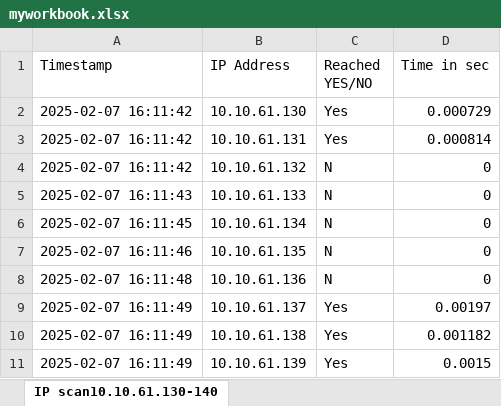
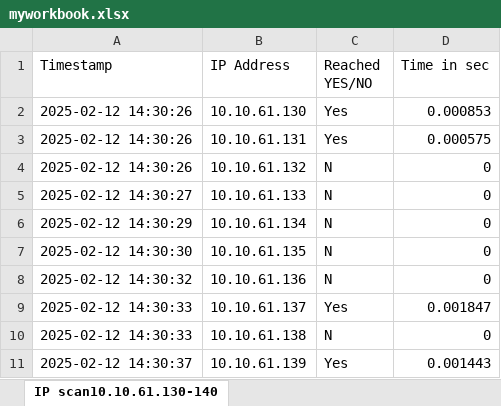
Before and after one commit to ronspider/ip_ping, an Excel workbook: myworkbook.xlsx, sheet IP scan10.10.61.130-140, drawn as a sheet; values as stored, in another font and other column widths than the file's, no borders; the diff names each change by its address in the sheet, - before the commit and + after, or states it on an @@ line.

```diff
--- a/myworkbook.xlsx (sheet IP scan10.10.61.130-140)
+++ b/myworkbook.xlsx (sheet IP scan10.10.61.130-140)
-A2:A4 (Timestamp): 2025-02-07 16:11:42
+A2:A4 (Timestamp): 2025-02-12 14:30:26
-D2 (Time in sec): 0.000729
+D2 (Time in sec): 0.000853
-D3 (Time in sec): 0.000814
+D3 (Time in sec): 0.000575
-A5 (Timestamp): 2025-02-07 16:11:43
+A5 (Timestamp): 2025-02-12 14:30:27
-A6 (Timestamp): 2025-02-07 16:11:45
+A6 (Timestamp): 2025-02-12 14:30:29
-A7 (Timestamp): 2025-02-07 16:11:46
+A7 (Timestamp): 2025-02-12 14:30:30
-A8 (Timestamp): 2025-02-07 16:11:48
+A8 (Timestamp): 2025-02-12 14:30:32
-A9:A10 (Timestamp): 2025-02-07 16:11:49
+A9:A10 (Timestamp): 2025-02-12 14:30:33
-D9 (Time in sec): 0.00197
+D9 (Time in sec): 0.001847
-C10 (Reached YES/NO): Yes
+C10 (Reached YES/NO): N
-D10 (Time in sec): 0.001182
+D10 (Time in sec): 0
-A11 (Timestamp): 2025-02-07 16:11:49
+A11 (Timestamp): 2025-02-12 14:30:37
-D11 (Time in sec): 0.0015
+D11 (Time in sec): 0.001443
```
Also changed, not shown: 3 other files.
